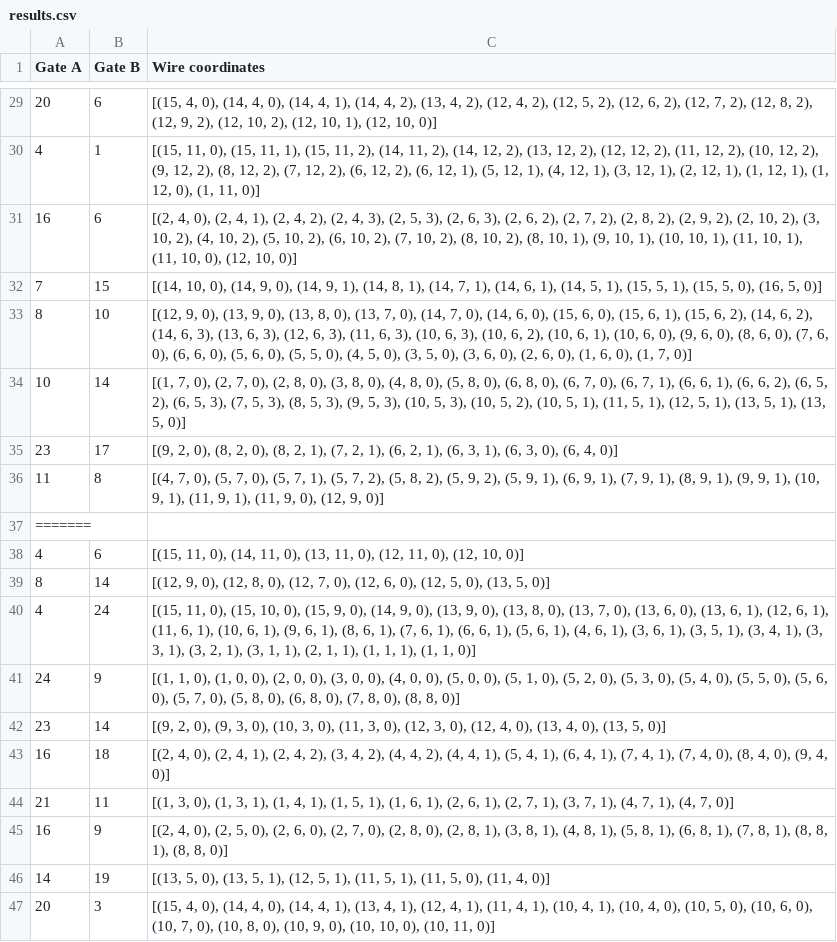
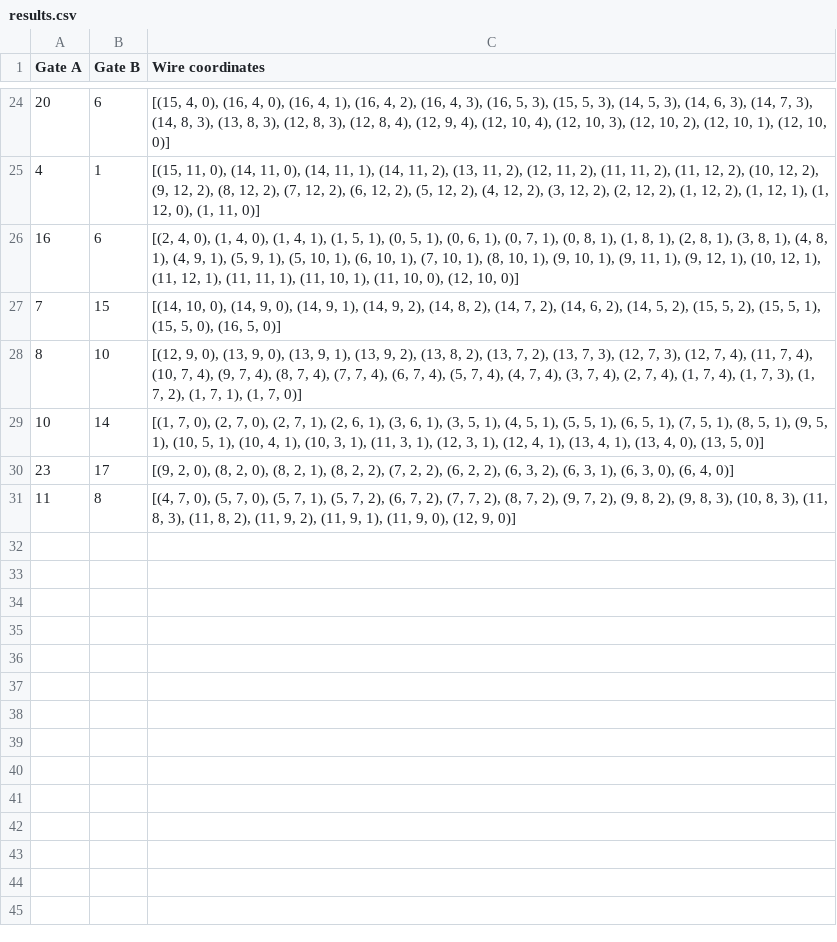
Before and after one commit to Iliasben96/Theorie-project, a CSV file: data/results/results.csv, drawn as a sheet; only a part is shown, gaps mark what is left out; the diff covers the shown part only.

```diff
--- a/data/results/results.csv
+++ b/data/results/results.csv
@@ -29,19 +24,8 @@ Gate A,Gate B,Wire coordinates
-20,6,"[(15, 4, 0), (14, 4, 0), (14, 4, 1), (14, 4, 2), (13, 4, 2), (12, 4, 2), (12, 5, 2), (12, 6, 2), (12, 7, 2), (12, 8, 2), (12, 9, 2), (12, 10, 2), (12, 10, 1), (12, 10, 0)]"
-4,1,"[(15, 11, 0), (15, 11, 1), (15, 11, 2), (14, 11, 2), (14, 12, 2), (13, 12, 2), (12, 12, 2), (11, 12, 2), (10, 12, 2), (9, 12, 2), (8, 12, 2), (7, 12, 2), (6, 12, 2), (6, 12, 1), (5, 12, 1), (4, 12, 1), (3, 12, 1), (2, 12, 1), (1, 12, 1), (1, 12, 0), (1, 11, 0)]"
-16,6,"[(2, 4, 0), (2, 4, 1), (2, 4, 2), (2, 4, 3), (2, 5, 3), (2, 6, 3), (2, 6, 2), (2, 7, 2), (2, 8, 2), (2, 9, 2), (2, 10, 2), (3, 10, 2), (4, 10, 2), (5, 10, 2), (6, 10, 2), (7, 10, 2), (8, 10, 2), (8, 10, 1), (9, 10, 1), (10, 10, 1), (11, 10, 1), (11, 10, 0), (12, 10, 0)]"
-7,15,"[(14, 10, 0), (14, 9, 0), (14, 9, 1), (14, 8, 1), (14, 7, 1), (14, 6, 1), (14, 5, 1), (15, 5, 1), (15, 5, 0), (16, 5, 0)]"
-8,10,"[(12, 9, 0), (13, 9, 0), (13, 8, 0), (13, 7, 0), (14, 7, 0), (14, 6, 0), (15, 6, 0), (15, 6, 1), (15, 6, 2), (14, 6, 2), (14, 6, 3), (13, 6, 3), (12, 6, 3), (11, 6, 3), (10, 6, 3), (10, 6, 2), (10, 6, 1), (10, 6, 0), (9, 6, 0), (8, 6, 0), (7, 6, 0), (6, 6, 0), (5, 6, 0), (5, 5, 0), (4, 5, 0), (3, 5, 0), (3, 6, 0), (2, 6, 0), (1, 6, 0), (1, 7, 0)]"
-10,14,"[(1, 7, 0), (2, 7, 0), (2, 8, 0), (3, 8, 0), (4, 8, 0), (5, 8, 0), (6, 8, 0), (6, 7, 0), (6, 7, 1), (6, 6, 1), (6, 6, 2), (6, 5, 2), (6, 5, 3), (7, 5, 3), (8, 5, 3), (9, 5, 3), (10, 5, 3), (10, 5, 2), (10, 5, 1), (11, 5, 1), (12, 5, 1), (13, 5, 1), (13, 5, 0)]"
-23,17,"[(9, 2, 0), (8, 2, 0), (8, 2, 1), (7, 2, 1), (6, 2, 1), (6, 3, 1), (6, 3, 0), (6, 4, 0)]"
-11,8,"[(4, 7, 0), (5, 7, 0), (5, 7, 1), (5, 7, 2), (5, 8, 2), (5, 9, 2), (5, 9, 1), (6, 9, 1), (7, 9, 1), (8, 9, 1), (9, 9, 1), (10, 9, 1), (11, 9, 1), (11, 9, 0), (12, 9, 0)]"
-=======
-4,6,"[(15, 11, 0), (14, 11, 0), (13, 11, 0), (12, 11, 0), (12, 10, 0)]"
-8,14,"[(12, 9, 0), (12, 8, 0), (12, 7, 0), (12, 6, 0), (12, 5, 0), (13, 5, 0)]"
-4,24,"[(15, 11, 0), (15, 10, 0), (15, 9, 0), (14, 9, 0), (13, 9, 0), (13, 8, 0), (13, 7, 0), (13, 6, 0), (13, 6, 1), (12, 6, 1), (11, 6, 1), (10, 6, 1), (9, 6, 1), (8, 6, 1), (7, 6, 1), (6, 6, 1), (5, 6, 1), (4, 6, 1), (3, 6, 1), (3, 5, 1), (3, 4, 1), (3, 3, 1), (3, 2, 1), (3, 1, 1), (2, 1, 1), (1, 1, 1), (1, 1, 0)]"
-24,9,"[(1, 1, 0), (1, 0, 0), (2, 0, 0), (3, 0, 0), (4, 0, 0), (5, 0, 0), (5, 1, 0), (5, 2, 0), (5, 3, 0), (5, 4, 0), (5, 5, 0), (5, 6, 0), (5, 7, 0), (5, 8, 0), (6, 8, 0), (7, 8, 0), (8, 8, 0)]"
-23,14,"[(9, 2, 0), (9, 3, 0), (10, 3, 0), (11, 3, 0), (12, 3, 0), (12, 4, 0), (13, 4, 0), (13, 5, 0)]"
-16,18,"[(2, 4, 0), (2, 4, 1), (2, 4, 2), (3, 4, 2), (4, 4, 2), (4, 4, 1), (5, 4, 1), (6, 4, 1), (7, 4, 1), (7, 4, 0), (8, 4, 0), (9, 4, 0)]"
-21,11,"[(1, 3, 0), (1, 3, 1), (1, 4, 1), (1, 5, 1), (1, 6, 1), (2, 6, 1), (2, 7, 1), (3, 7, 1), (4, 7, 1), (4, 7, 0)]"
-16,9,"[(2, 4, 0), (2, 5, 0), (2, 6, 0), (2, 7, 0), (2, 8, 0), (2, 8, 1), (3, 8, 1), (4, 8, 1), (5, 8, 1), (6, 8, 1), (7, 8, 1), (8, 8, 1), (8, 8, 0)]"
-14,19,"[(13, 5, 0), (13, 5, 1), (12, 5, 1), (11, 5, 1), (11, 5, 0), (11, 4, 0)]"
-20,3,"[(15, 4, 0), (14, 4, 0), (14, 4, 1), (13, 4, 1), (12, 4, 1), (11, 4, 1), (10, 4, 1), (10, 4, 0), (10, 5, 0), (10, 6, 0), (10, 7, 0), (10, 8, 0), (10, 9, 0), (10, 10, 0), (10, 11, 0)]"
+20,6,"[(15, 4, 0), (16, 4, 0), (16, 4, 1), (16, 4, 2), (16, 4, 3), (16, 5, 3), (15, 5, 3), (14, 5, 3), (14, 6, 3), (14, 7, 3), (14, 8, 3), (13, 8, 3), (12, 8, 3), (12, 8, 4), (12, 9, 4), (12, 10, 4), (12, 10, 3), (12, 10, 2), (12, 10, 1), (12, 10, 0)]"
+4,1,"[(15, 11, 0), (14, 11, 0), (14, 11, 1), (14, 11, 2), (13, 11, 2), (12, 11, 2), (11, 11, 2), (11, 12, 2), (10, 12, 2), (9, 12, 2), (8, 12, 2), (7, 12, 2), (6, 12, 2), (5, 12, 2), (4, 12, 2), (3, 12, 2), (2, 12, 2), (1, 12, 2), (1, 12, 1), (1, 12, 0), (1, 11, 0)]"
+16,6,"[(2, 4, 0), (1, 4, 0), (1, 4, 1), (1, 5, 1), (0, 5, 1), (0, 6, 1), (0, 7, 1), (0, 8, 1), (1, 8, 1), (2, 8, 1), (3, 8, 1), (4, 8, 1), (4, 9, 1), (5, 9, 1), (5, 10, 1), (6, 10, 1), (7, 10, 1), (8, 10, 1), (9, 10, 1), (9, 11, 1), (9, 12, 1), (10, 12, 1), (11, 12, 1), (11, 11, 1), (11, 10, 1), (11, 10, 0), (12, 10, 0)]"
+7,15,"[(14, 10, 0), (14, 9, 0), (14, 9, 1), (14, 9, 2), (14, 8, 2), (14, 7, 2), (14, 6, 2), (14, 5, 2), (15, 5, 2), (15, 5, 1), (15, 5, 0), (16, 5, 0)]"
+8,10,"[(12, 9, 0), (13, 9, 0), (13, 9, 1), (13, 9, 2), (13, 8, 2), (13, 7, 2), (13, 7, 3), (12, 7, 3), (12, 7, 4), (11, 7, 4), (10, 7, 4), (9, 7, 4), (8, 7, 4), (7, 7, 4), (6, 7, 4), (5, 7, 4), (4, 7, 4), (3, 7, 4), (2, 7, 4), (1, 7, 4), (1, 7, 3), (1, 7, 2), (1, 7, 1), (1, 7, 0)]"
+10,14,"[(1, 7, 0), (2, 7, 0), (2, 7, 1), (2, 6, 1), (3, 6, 1), (3, 5, 1), (4, 5, 1), (5, 5, 1), (6, 5, 1), (7, 5, 1), (8, 5, 1), (9, 5, 1), (10, 5, 1), (10, 4, 1), (10, 3, 1), (11, 3, 1), (12, 3, 1), (12, 4, 1), (13, 4, 1), (13, 4, 0), (13, 5, 0)]"
+23,17,"[(9, 2, 0), (8, 2, 0), (8, 2, 1), (8, 2, 2), (7, 2, 2), (6, 2, 2), (6, 3, 2), (6, 3, 1), (6, 3, 0), (6, 4, 0)]"
+11,8,"[(4, 7, 0), (5, 7, 0), (5, 7, 1), (5, 7, 2), (6, 7, 2), (7, 7, 2), (8, 7, 2), (9, 7, 2), (9, 8, 2), (9, 8, 3), (10, 8, 3), (11, 8, 3), (11, 8, 2), (11, 9, 2), (11, 9, 1), (11, 9, 0), (12, 9, 0)]"
```
Also changed, not shown: 22 removed rows and 19 edited cells elsewhere in this file, 1 other file.
